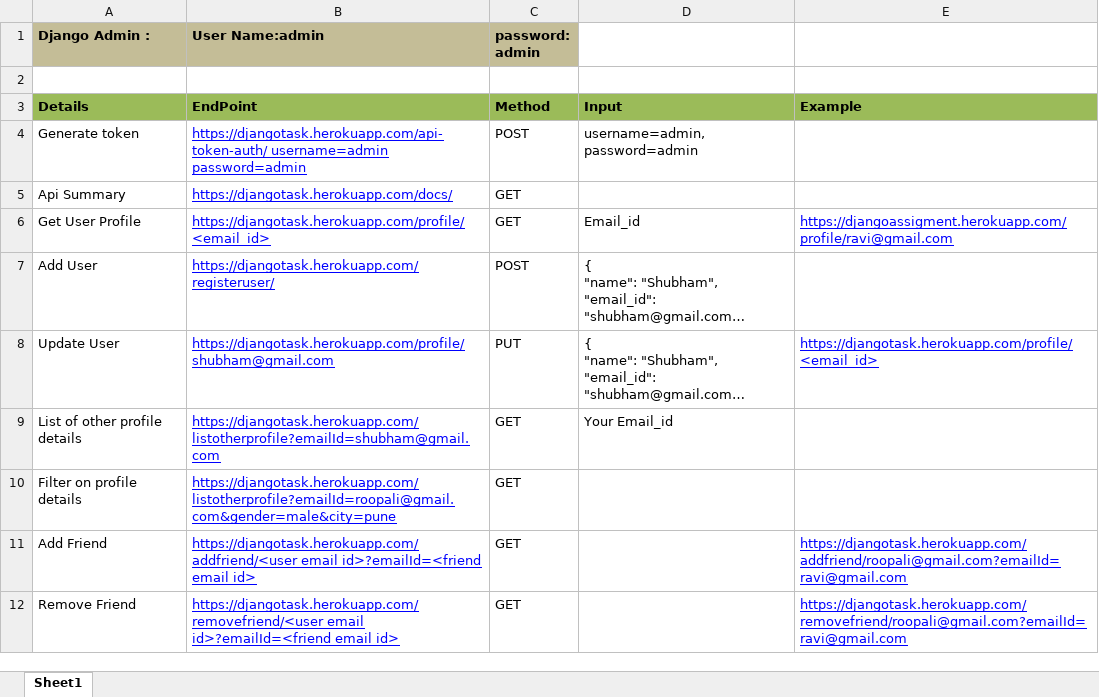
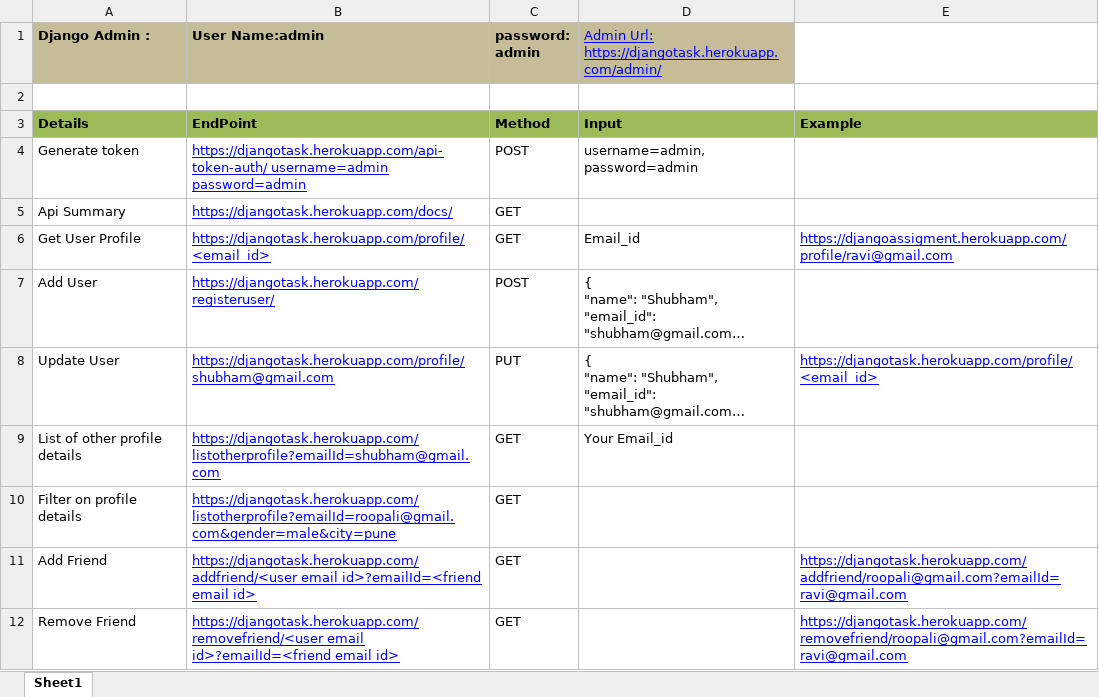
Before and after one commit to lalith47/Django-Task, an Excel workbook: mysite/Url.xlsx, sheet Sheet1, drawn as a sheet; long unchanged cells end in …; values as stored, in another font and other column widths than the file's, no borders; the diff names each change by its address in the sheet, - before the commit and + after, or states it on an @@ line.

Commit message:
excel sheet change for api

```diff
--- a/mysite/Url.xlsx (sheet Sheet1)
+++ b/mysite/Url.xlsx (sheet Sheet1)
-D1: (empty)
+D1: Admin Url: https://djangotask.herokuapp.com/admin/
-D1 fill: none
+D1 fill: #C4BD97
```
